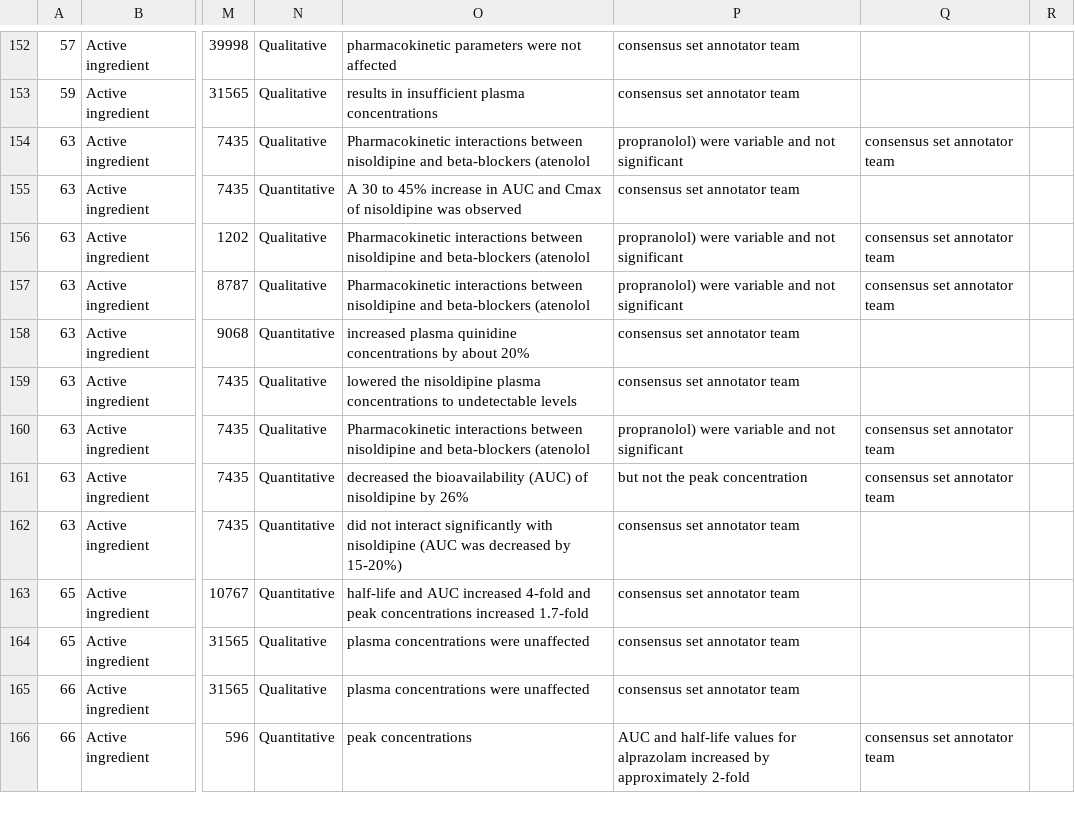
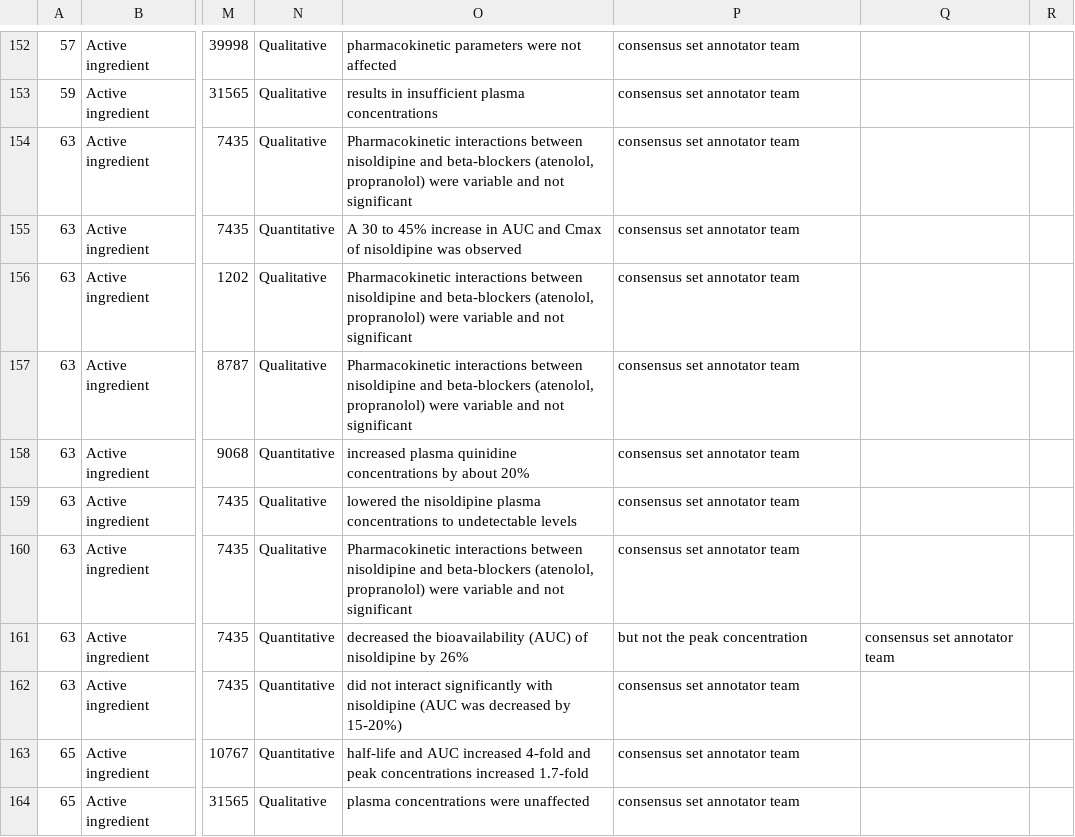
Before and after one commit to dbmi-pitt/publicly-PDDI-analysis, a CSV file: PDDI-Datasets/PK-Corpus/PKCorpus_Mapped_Formatted.csv, drawn as a sheet; only a part is shown, gaps mark what is left out; the shorter side is filled out with more unchanged rows; the diff names each change by its address in the sheet, - before the commit and + after, or states it on an @@ line.

Commit message:
format

```diff
--- a/PDDI-Datasets/PK-Corpus/PKCorpus_Mapped_Formatted.csv
+++ b/PDDI-Datasets/PK-Corpus/PKCorpus_Mapped_Formatted.csv
-O154: …and beta-blockers (atenolol
+O154: …and beta-blockers (atenolol, propranolol) were variable and not significant
-P154: propranolol) were variable and not significant
+P154: consensus set annotator team
-Q154: consensus set annotator team
+Q154: (empty)
-O156:O157: …and beta-blockers (atenolol
+O156:O157: …and beta-blockers (atenolol, propranolol) were variable and not significant
-P156:P157: propranolol) were variable and not significant
+P156:P157: consensus set annotator team
-Q156:Q157: consensus set annotator team
+Q156:Q157: (empty)
-O160: …and beta-blockers (atenolol
+O160: …and beta-blockers (atenolol, propranolol) were variable and not significant
-P160: propranolol) were variable and not significant
+P160: consensus set annotator team
-Q160: consensus set annotator team
+Q160: (empty)
```
